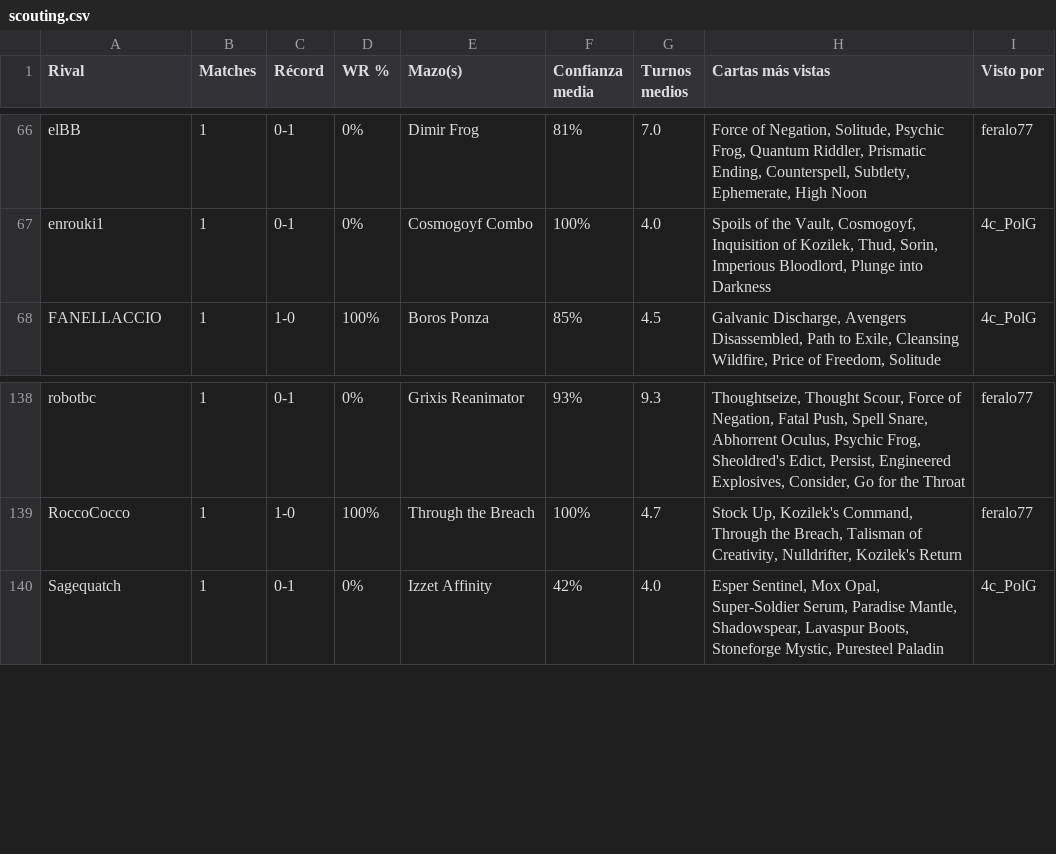
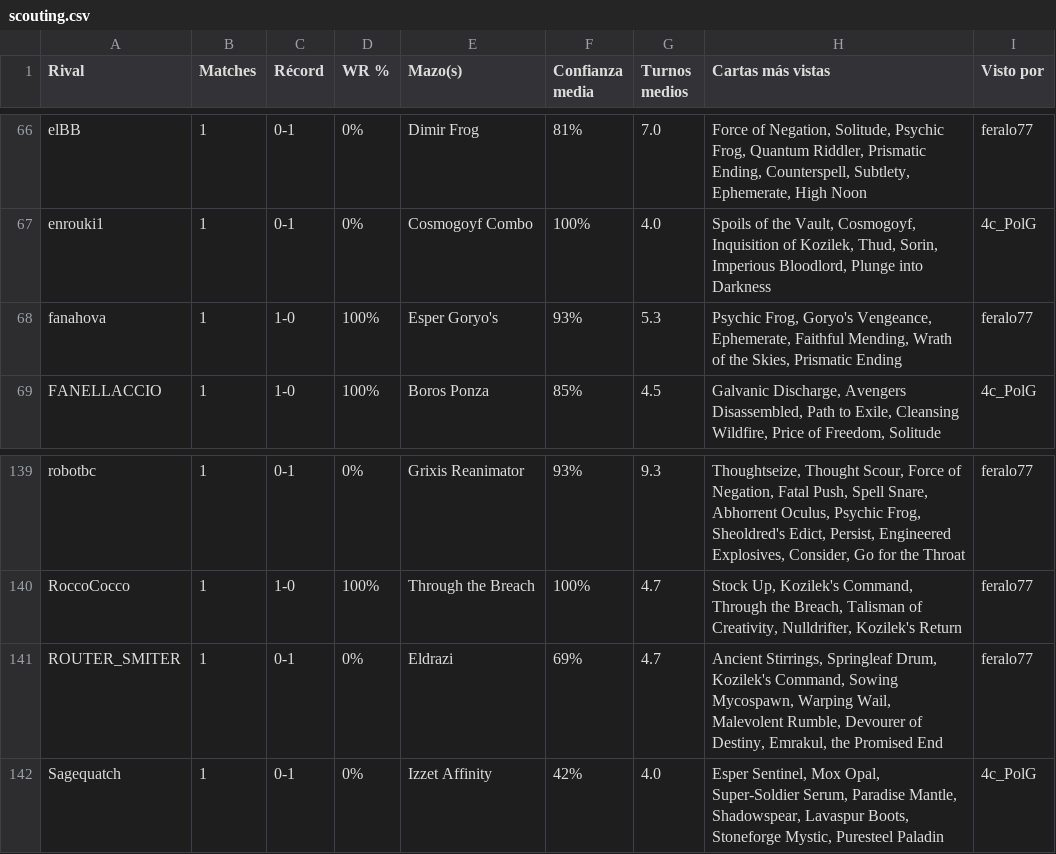
Before and after one commit to feralo77/mtg-izzet, a CSV file: scouting.csv, drawn as a sheet; only a part is shown, gaps mark what is left out.

```diff
--- a/scouting.csv
+++ b/scouting.csv
@@ -67,2 +67,3 @@ elBB,1,0-1,0%,Dimir Frog,81%,7.0,"Force of Negation, Solitude, Psychic Frog, Qua
 enrouki1,1,0-1,0%,Cosmogoyf Combo,100%,4.0,"Spoils of the Vault, Cosmogoyf, Inquisition of Kozilek, Thud, Sorin, Imperious Bloodlord, Plunge into Darkness",4c_PolG
+fanahova,1,1-0,100%,Esper Goryo's,93%,5.3,"Psychic Frog, Goryo's Vengeance, Ephemerate, Faithful Mending, Wrath of the Skies, Prismatic Ending",feralo77
 FANELLACCIO,1,1-0,100%,Boros Ponza,85%,4.5,"Galvanic Discharge, Avengers Disassembled, Path to Exile, Cleansing Wildfire, Price of Freedom, Solitude",4c_PolG
@@ -139,2 +140,3 @@ robotbc,1,0-1,0%,Grixis Reanimator,93%,9.3,"Thoughtseize, Thought Scour, Force o
 RoccoCocco,1,1-0,100%,Through the Breach,100%,4.7,"Stock Up, Kozilek's Command, Through the Breach, Talisman of Creativity, Nulldrifter, Kozilek's Return",feralo77
+ROUTER_SMITER,1,0-1,0%,Eldrazi,69%,4.7,"Ancient Stirrings, Springleaf Drum, Kozilek's Command, Sowing Mycospawn, Warping Wail, Malevolent Rumble, Devourer of Destiny, Emrakul, the Promised End",feralo77
 Sagequatch,1,0-1,0%,Izzet Affinity,42%,4.0,"Esper Sentinel, Mox Opal, Super-Soldier Serum, Paradise Mantle, Shadowspear, Lavaspur Boots, Stoneforge Mystic, Puresteel Paladin",4c_PolG
```
Also changed, not shown: games.csv, registro.csv, 2 other files.
